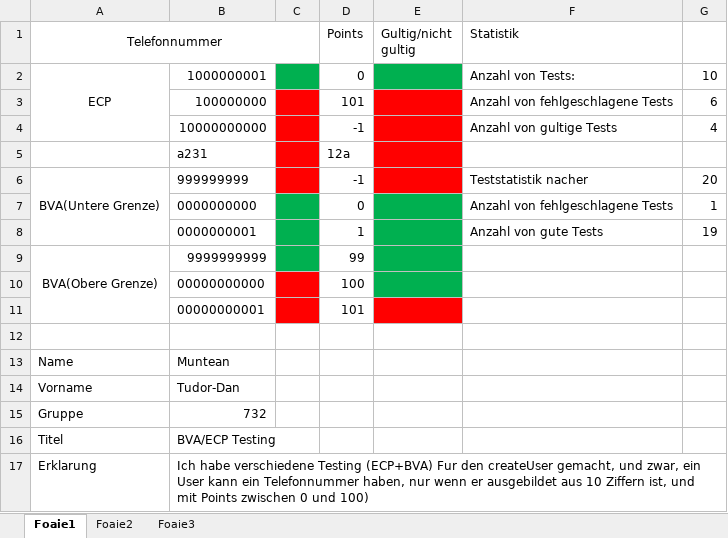
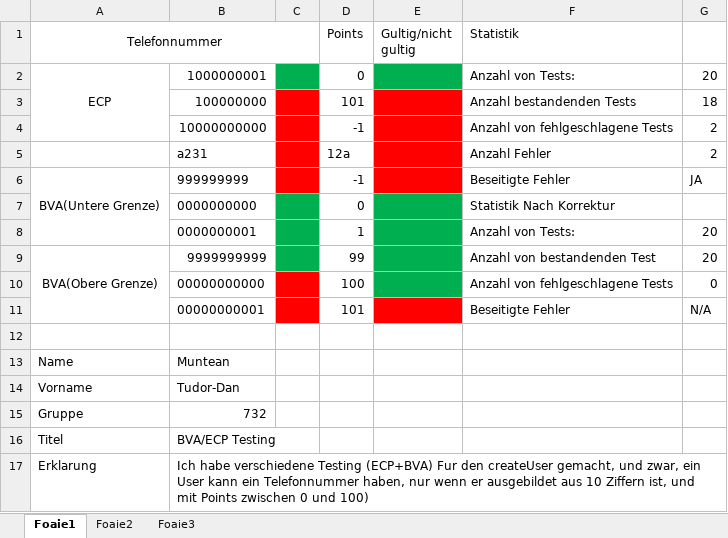
Before and after one commit to moontijr/UVSS_MTD, an Excel workbook: DOCS/LAB2/LAB02_BBT_TCs.xlsx, sheet Foaie1, drawn as a sheet; values as stored, in another font and other column widths than the file's, no borders; the diff names each change by its address in the sheet, - before the commit and + after, or states it on an @@ line.

Commit message:
Add files via upload

```diff
--- a/DOCS/LAB2/LAB02_BBT_TCs.xlsx (sheet Foaie1)
+++ b/DOCS/LAB2/LAB02_BBT_TCs.xlsx (sheet Foaie1)
-G2: 10
+G2: 20
-F3 (Statistik): Anzahl von fehlgeschlagene Tests
+F3 (Statistik): Anzahl bestandenden Tests
-G3: 6
+G3: 18
-F4 (Statistik): Anzahl von gultige Tests
+F4 (Statistik): Anzahl von fehlgeschlagene Tests
-G4: 4
+G4: 2
-F5 (Statistik): (empty)
+F5 (Statistik): Anzahl Fehler
-G5: (empty)
+G5: 2
-F6 (Statistik): Teststatistik nacher
+F6 (Statistik): Beseitigte Fehler
-G6: 20
+G6: JA
-F7 (Statistik): Anzahl von fehlgeschlagene Tests
+F7 (Statistik): Statistik Nach Korrektur
-G7: 1
+G7: (empty)
-F8 (Statistik): Anzahl von gute Tests
+F8 (Statistik): Anzahl von Tests:
-G8: 19
+G8: 20
-F9 (Statistik): (empty)
+F9 (Statistik): Anzahl von bestandenden Test
-G9: (empty)
+G9: 20
-F10 (Statistik): (empty)
+F10 (Statistik): Anzahl von fehlgeschlagene Tests
-G10: (empty)
+G10: 0
-F11 (Statistik): (empty)
+F11 (Statistik): Beseitigte Fehler
-G11: (empty)
+G11: N/A
```
